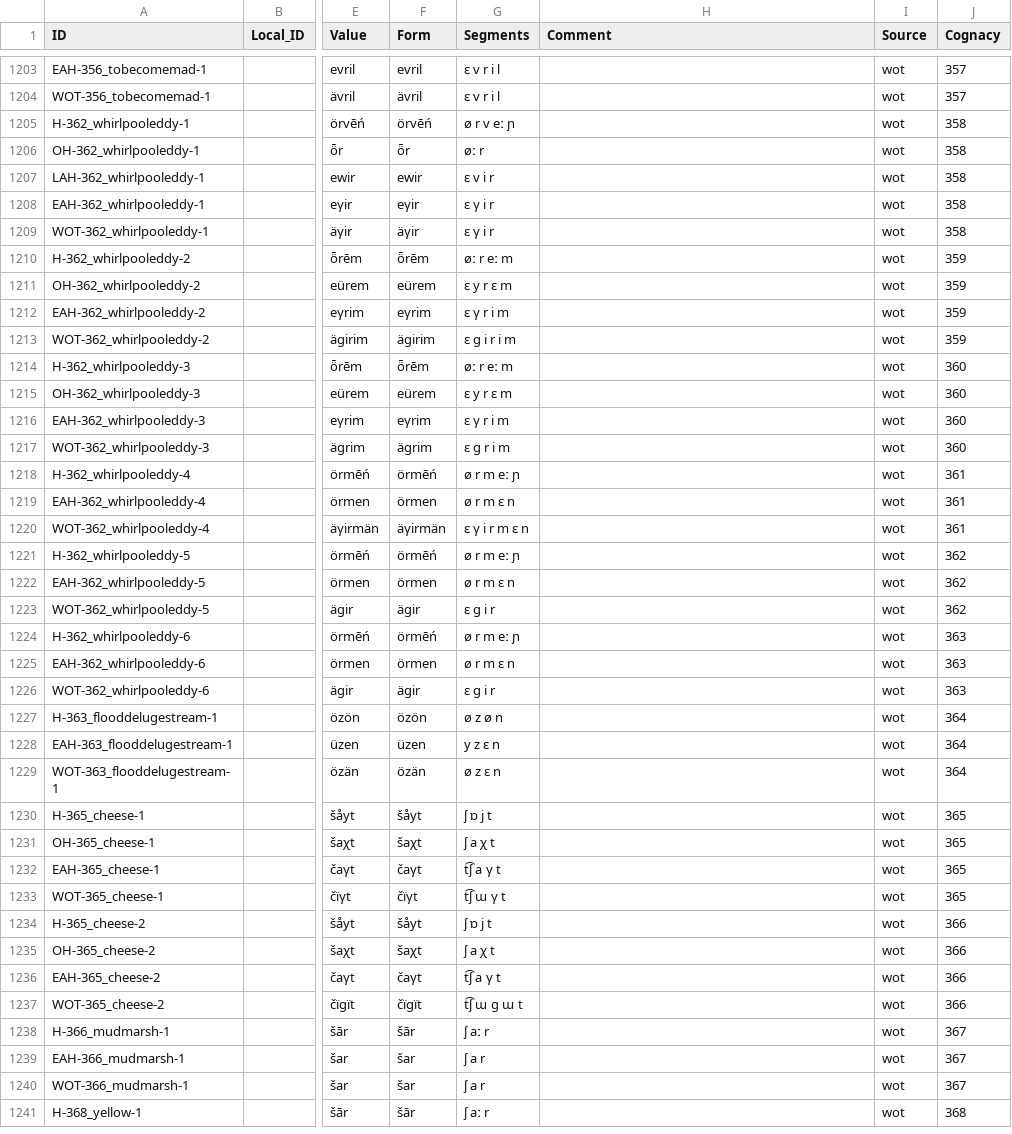
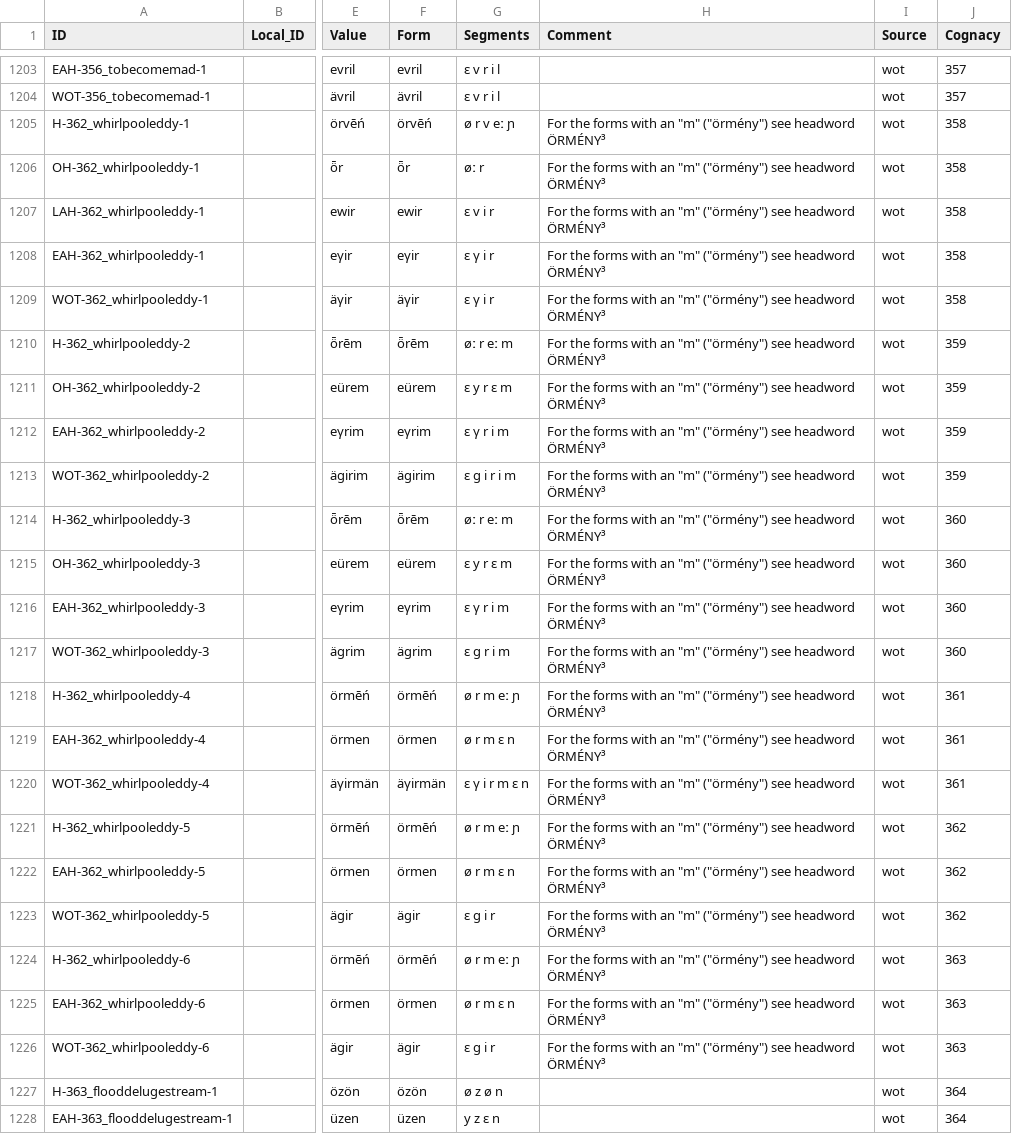
Before and after one commit to LoanpyDataHub/ronataswestoldturkic, a CSV file: cldf/forms.csv, drawn as a sheet; only a part is shown, gaps mark what is left out; the shorter side is filled out with more unchanged rows; the diff covers the shown part only; the diff names each change by its address in the sheet, - before the commit and + after, or states it on an @@ line.

Commit message:
inserted final comments
gyón, csigolya, köpönyeg, örmény, oktat

```diff
--- a/cldf/forms.csv
+++ b/cldf/forms.csv
-H1205:H1226 (Comment): (empty)
+H1205:H1226 (Comment): For the forms with an "m" ("örmény") see headword ÖRMÉNY³
```
Also changed, not shown: 24 edited cells elsewhere in this file, etc/comments.tsv, 4 other files.
